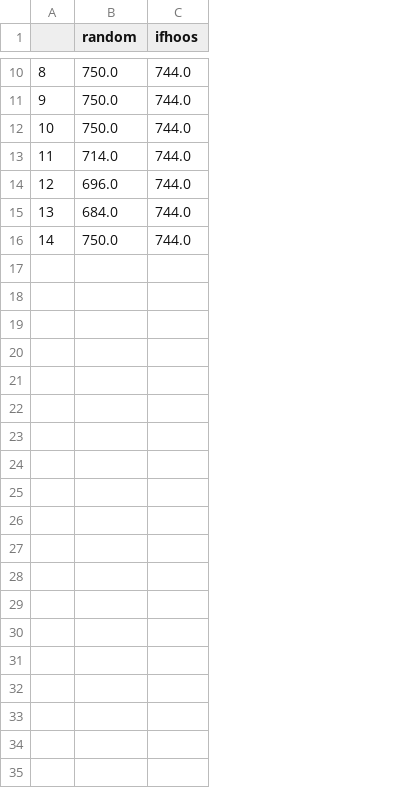
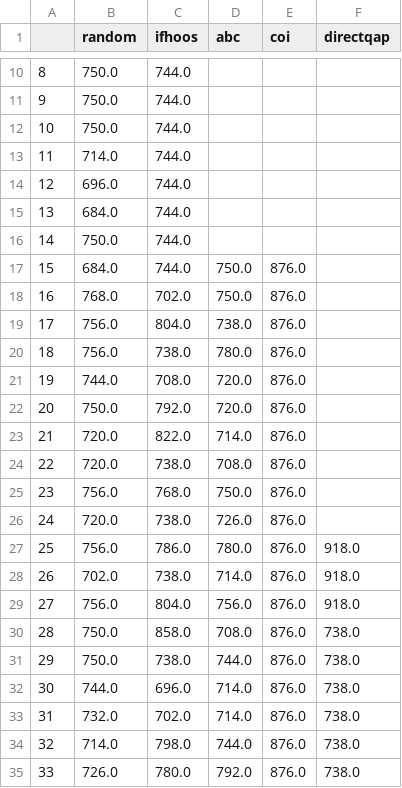
Before and after one commit to ianmalcolm/QUBO, a CSV file: simdata/order_90_10_b.txt_competitors.csv, drawn as a sheet; only a part is shown, gaps mark what is left out; the diff covers the shown part only; the diff names each change by its address in the sheet, - before the commit and + after, or states it on an @@ line.

```diff
--- a/simdata/order_90_10_b.txt_competitors.csv
+++ b/simdata/order_90_10_b.txt_competitors.csv
+column D (abc), empty
+column E (coi), empty
+column F (directqap), empty
+row 17: 15 | 684.0 | 744.0 | 750.0 | 876.0
+row 18: 16 | 768.0 | 702.0 | 750.0 | 876.0
+row 19: 17 | 756.0 | 804.0 | 738.0 | 876.0
+row 20: 18 | 756.0 | 738.0 | 780.0 | 876.0
+row 21: 19 | 744.0 | 708.0 | 720.0 | 876.0
+row 22: 20 | 750.0 | 792.0 | 720.0 | 876.0
+row 23: 21 | 720.0 | 822.0 | 714.0 | 876.0
+row 24: 22 | 720.0 | 738.0 | 708.0 | 876.0
+row 25: 23 | 756.0 | 768.0 | 750.0 | 876.0
+row 26: 24 | 720.0 | 738.0 | 726.0 | 876.0
+row 27: 25 | 756.0 | 786.0 | 780.0 | 876.0 | 918.0
+row 28: 26 | 702.0 | 738.0 | 714.0 | 876.0 | 918.0
+row 29: 27 | 756.0 | 804.0 | 756.0 | 876.0 | 918.0
+row 30: 28 | 750.0 | 858.0 | 708.0 | 876.0 | 738.0
+row 31: 29 | 750.0 | 738.0 | 744.0 | 876.0 | 738.0
+row 32: 30 | 744.0 | 696.0 | 714.0 | 876.0 | 738.0
+row 33: 31 | 732.0 | 702.0 | 714.0 | 876.0 | 738.0
+row 34: 32 | 714.0 | 798.0 | 744.0 | 876.0 | 738.0
+row 35: 33 | 726.0 | 780.0 | 792.0 | 876.0 | 738.0
```
Also changed, not shown: 9 added rows elsewhere in this file, simdata/order_180_30_b.txt_competitors.csv, simdata/order_270_30_b.txt_competitors.csv, 35 other files.
